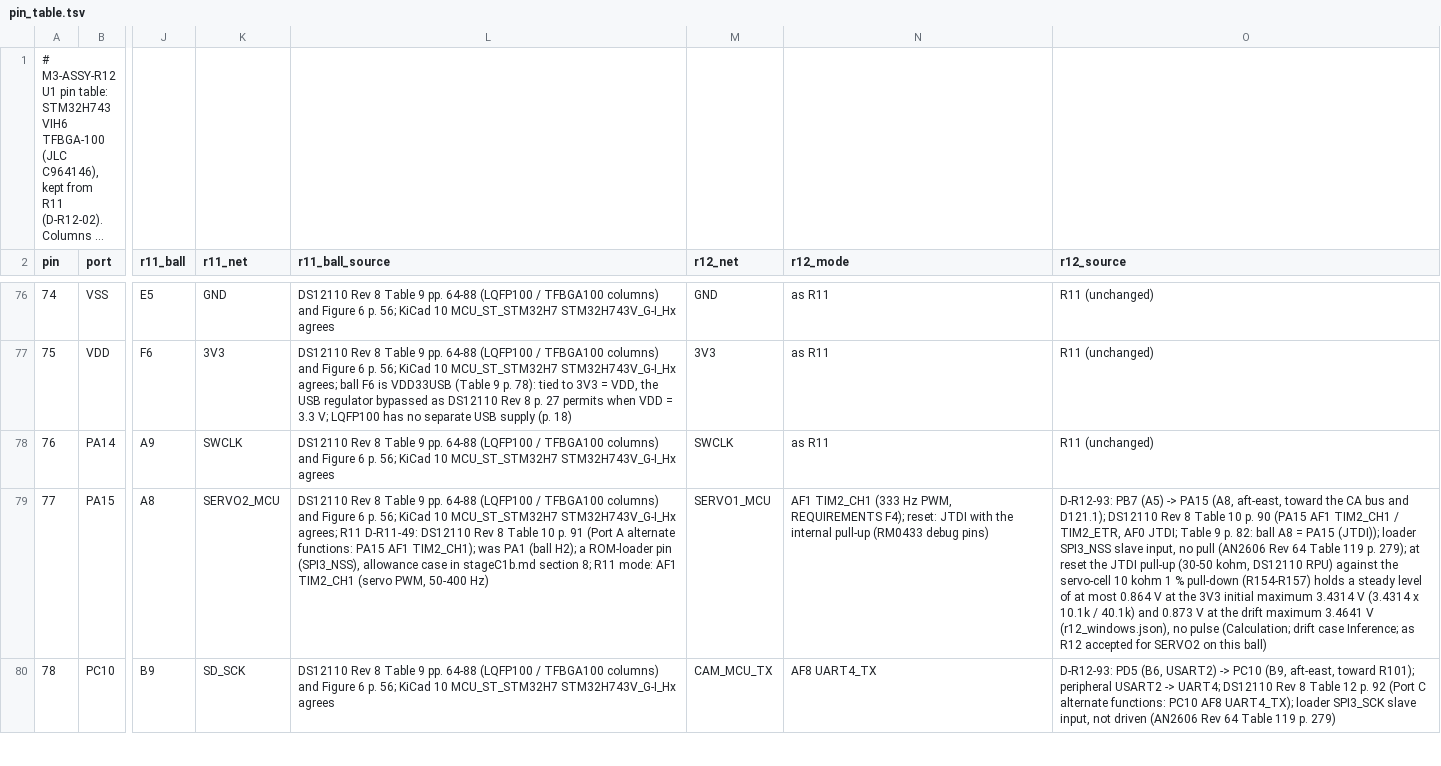
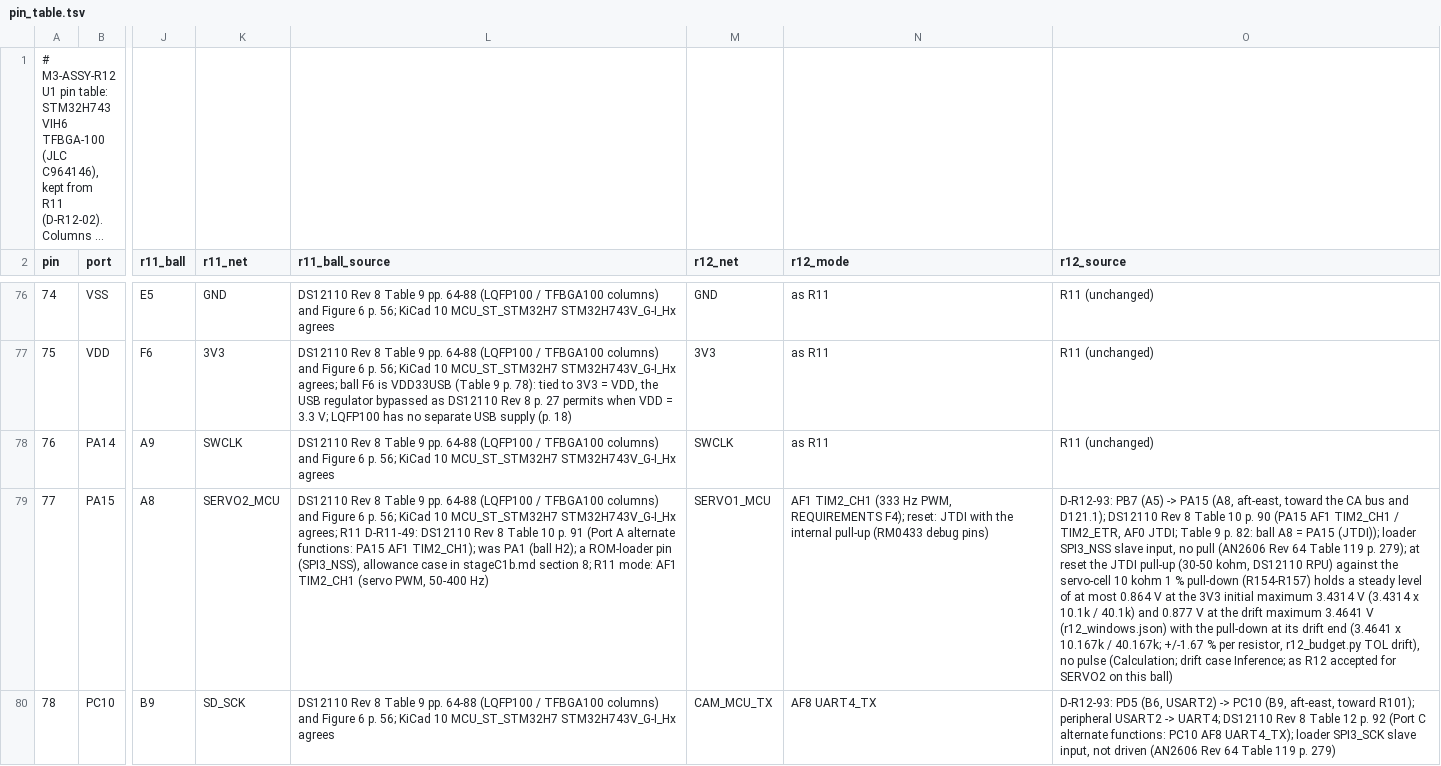
Before and after one commit to OAK-WJR/rocket-flight-computer, a TSV file: m3_design/r12/design/pin_table.tsv, drawn as a sheet; only a part is shown, gaps mark what is left out; long unchanged cells end in …; the diff covers the shown part only; the diff names each change by its address in the sheet, - before the commit and + after, or states it on an @@ line.

```diff
--- a/m3_design/r12/design/pin_table.tsv
+++ b/m3_design/r12/design/pin_table.tsv
-O79 (r12_source): …40.1k) and 0.873 V at the drift maximum 3.4641 V (r12_windows.json), no pulse…
+O79 (r12_source): …40.1k) and 0.877 V at the drift maximum 3.4641 V (r12_windows.json) with the pull-down at its drift end (3.4641 x 10.167k / 40.167k; +/-1.67 % per resistor, r12_budget.py TOL drift), no pulse…
```
Also changed, not shown: 2 edited cells elsewhere in this file, 24 other files.
